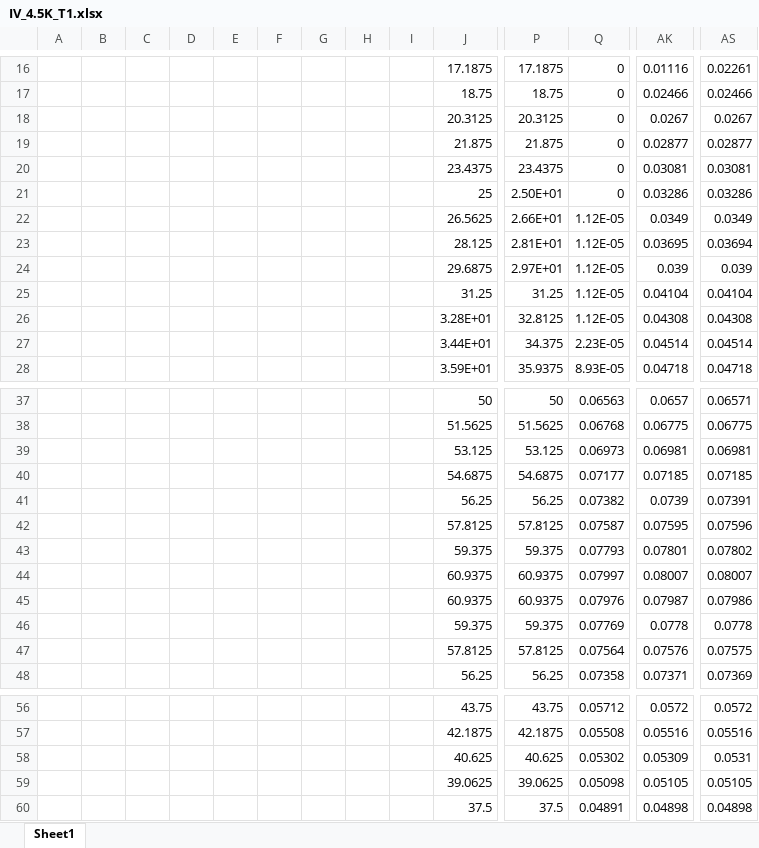
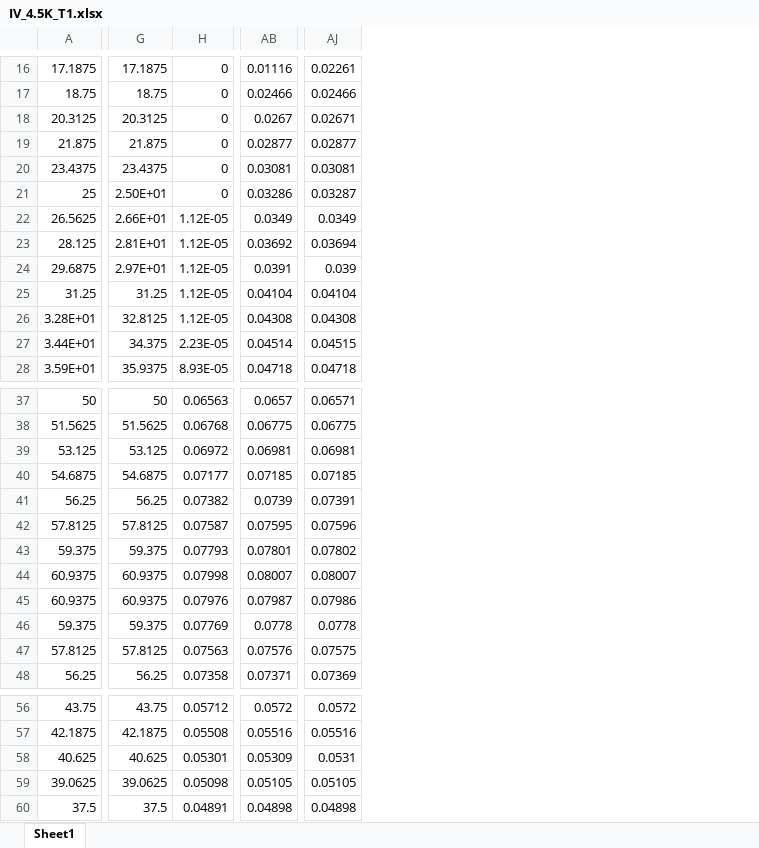
Before and after one commit to SauravSachin938/SDE, an Excel workbook: IV_4.5K_T1.xlsx, sheet Sheet1, drawn as a sheet; only a part is shown, gaps mark what is left out; values as stored, in another font and other column widths than the file's, no borders; removed rows and columns are numbered as before the commit, all else as after; the diff covers the shown part only; the diff names each change by its address in the sheet, - before the commit and + after, or states it on an @@ line.

```diff
--- a/IV_4.5K_T1.xlsx (sheet Sheet1)
+++ b/IV_4.5K_T1.xlsx (sheet Sheet1)
-column A, empty
-column B, empty
-column C, empty
-column D, empty
-column E, empty
-column F, empty
-column G, empty
-column H, empty
-column I, empty
-AJ18: 0.0267
+AJ18: 0.02671
-AJ21: 0.03286
+AJ21: 0.03287
-AB23: 0.03695
+AB23: 0.03692
-AB24: 0.039
+AB24: 0.0391
-AJ27: 0.04514
+AJ27: 0.04515
-H39: 0.06973
+H39: 0.06972
-H44: 0.07997
+H44: 0.07998
-H47: 0.07564
+H47: 0.07563
-H58: 0.05302
+H58: 0.05301
```
Also changed, not shown: 6 edited cells elsewhere in this sheet, IV_2.5K_T1.xlsx, IV_2.5K_T2.xlsx, 6 other files.
